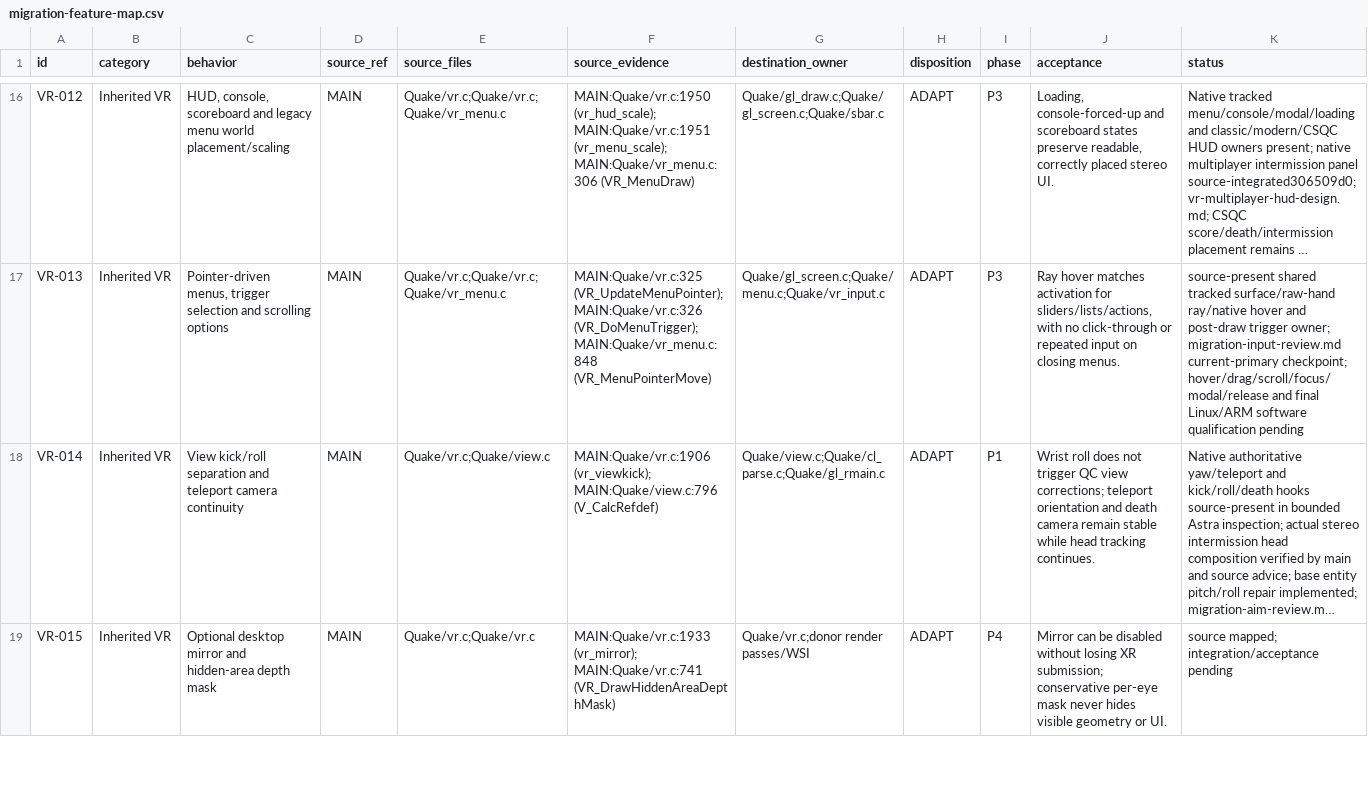
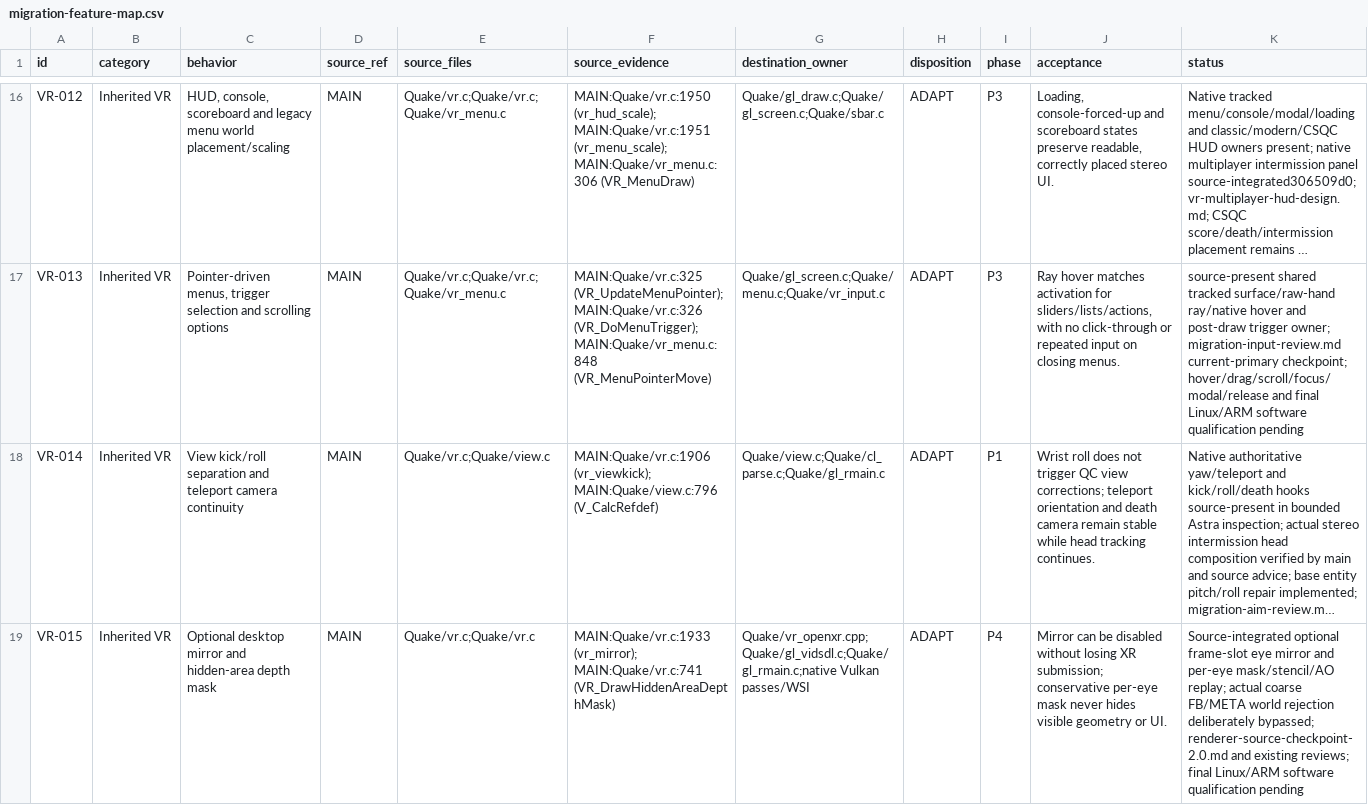
Before and after one commit to ObeseCatLord/Quakespasm-VR, a CSV file: docs/migration-feature-map.csv, drawn as a sheet; only a part is shown, gaps mark what is left out; long unchanged cells end in …; the diff covers the shown part only; the diff names each change by its address in the sheet, - before the commit and + after, or states it on an @@ line.

Commit message:
docs: reconcile existing XR mirror mask and native targets

```diff
--- a/docs/migration-feature-map.csv
+++ b/docs/migration-feature-map.csv
-G19 (destination_owner): Quake/vr.c;donor render passes/WSI
+G19 (destination_owner): Quake/vr_openxr.cpp;Quake/gl_vidsdl.c;Quake/gl_rmain.c;native Vulkan passes/WSI
-K19 (status): source mapped; integration/acceptance pending
+K19 (status): Source-integrated optional frame-slot eye mirror and per-eye mask/stencil/AO replay; actual coarse FB/META world rejection deliberately bypassed; renderer-source-checkpoint-2.0.md and existing reviews; final Linux/ARM software qualification pending
```
Also changed, not shown: 2 edited cells elsewhere in this file, 2 other files.
